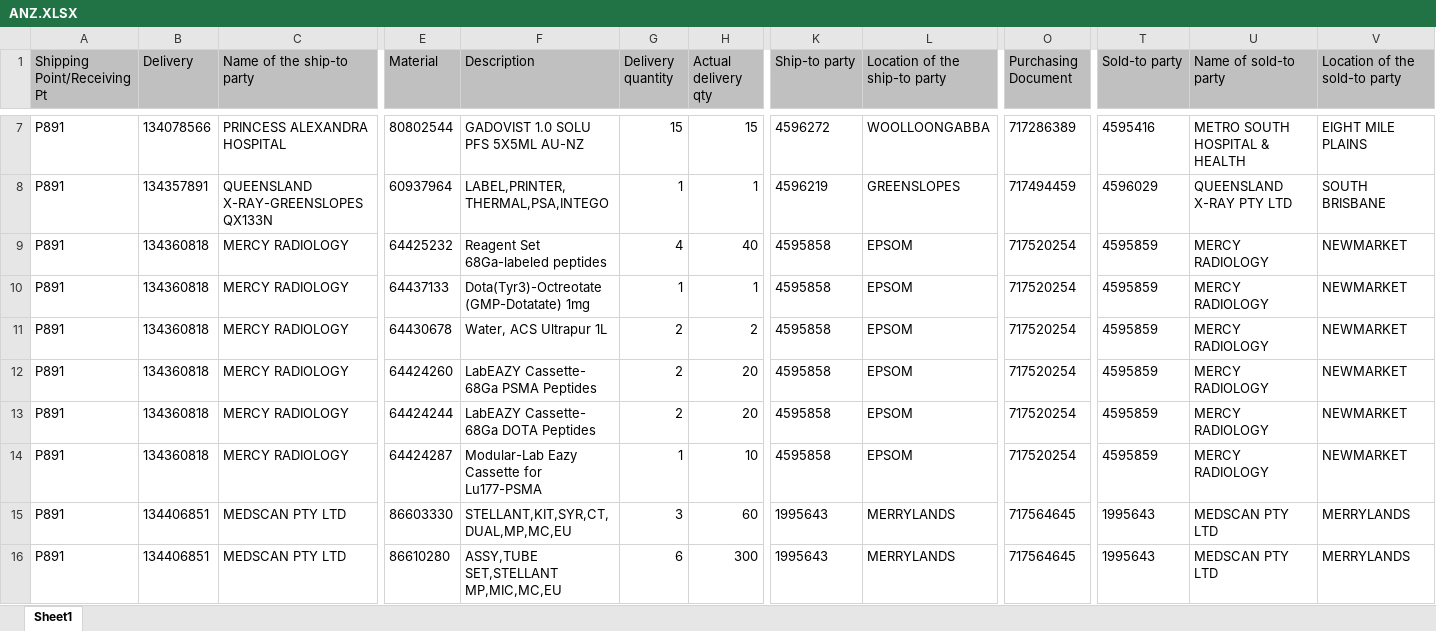
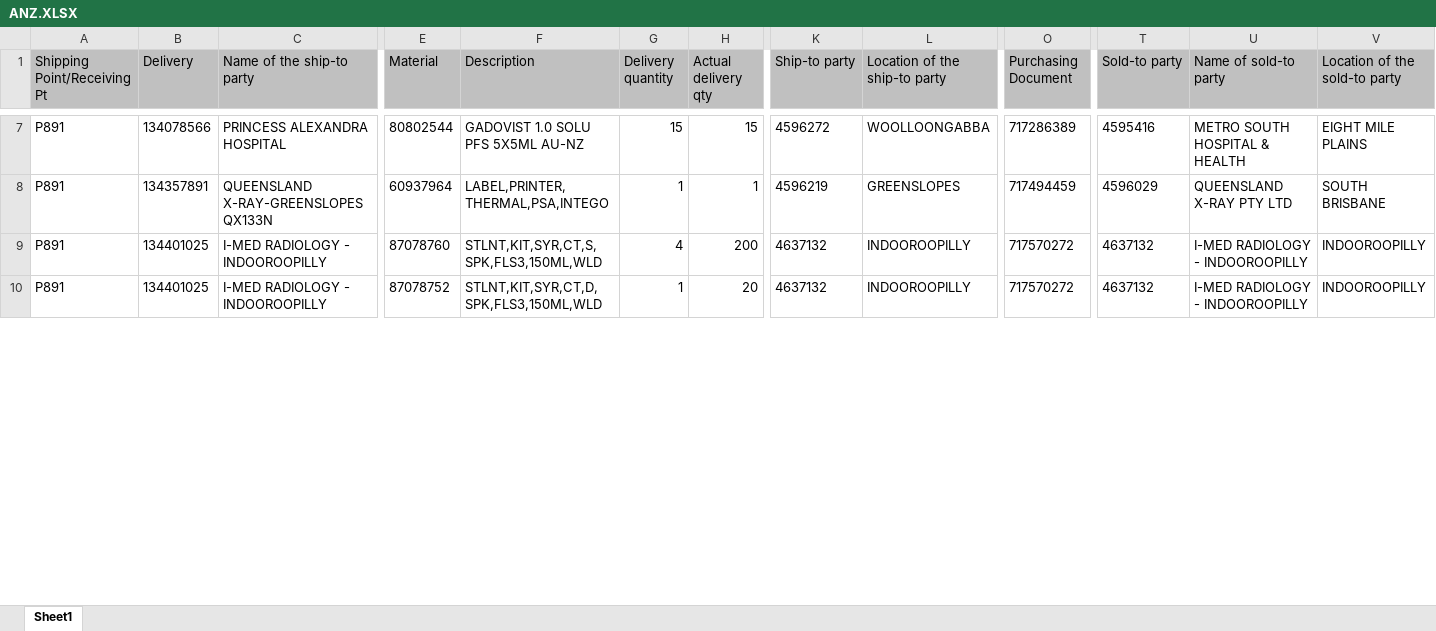
Before and after one commit to janphoenix/anz, an Excel workbook: ANZ.XLSX, sheet Sheet1, drawn as a sheet; only a part is shown, gaps mark what is left out; values as stored, in another font and other column widths than the file's, no borders; removed rows and columns are numbered as before the commit, all else as after; rows hold the shown columns only; the diff covers the shown part only; the diff names each change by its address in the sheet, - before the commit and + after, or states it on an @@ line.

Commit message:
anz upload today - jopat

```diff
--- a/ANZ.XLSX (sheet Sheet1)
+++ b/ANZ.XLSX (sheet Sheet1)
-row 9: P891 | 134360818 | MERCY RADIOLOGY | 64425232 | Reagent Set 68Ga-labeled peptides | 4 | 40 | 4595858 | EPSOM | 717520254 | 4595859 | MERCY RADIOLOGY | NEWMARKET
-row 10: P891 | 134360818 | MERCY RADIOLOGY | 64437133 | Dota(Tyr3)-Octreotate (GMP-Dotatate) 1mg | 1 | 1 | 4595858 | EPSOM | 717520254 | 4595859 | MERCY RADIOLOGY | NEWMARKET
-row 11: P891 | 134360818 | MERCY RADIOLOGY | 64430678 | Water, ACS Ultrapur 1L | 2 | 2 | 4595858 | EPSOM | 717520254 | 4595859 | MERCY RADIOLOGY | NEWMARKET
-row 12: P891 | 134360818 | MERCY RADIOLOGY | 64424260 | LabEAZY Cassette- 68Ga PSMA Peptides | 2 | 20 | 4595858 | EPSOM | 717520254 | 4595859 | MERCY RADIOLOGY | NEWMARKET
-row 13: P891 | 134360818 | MERCY RADIOLOGY | 64424244 | LabEAZY Cassette- 68Ga DOTA Peptides | 2 | 20 | 4595858 | EPSOM | 717520254 | 4595859 | MERCY RADIOLOGY | NEWMARKET
-row 14: P891 | 134360818 | MERCY RADIOLOGY | 64424287 | Modular-Lab Eazy Cassette for Lu177-PSMA | 1 | 10 | 4595858 | EPSOM | 717520254 | 4595859 | MERCY RADIOLOGY | NEWMARKET
-B9:B10 (Delivery): 134406851
+B9:B10 (Delivery): 134401025
-C9:C10 (Name of the ship-to party): MEDSCAN PTY LTD
+C9:C10 (Name of the ship-to party): I-MED RADIOLOGY - INDOOROOPILLY
-E9 (Material): 86603330
+E9 (Material): 87078760
-F9 (Description): STELLANT,KIT,SYR,CT,DUAL,MP,MC,EU
+F9 (Description): STLNT,KIT,SYR,CT,S,SPK,FLS3,150ML,WLD
-G9 (Delivery quantity): 3
+G9 (Delivery quantity): 4
-H9 (Actual delivery qty): 60
+H9 (Actual delivery qty): 200
-K9:K10 (Ship-to party): 1995643
+K9:K10 (Ship-to party): 4637132
-L9:L10 (Location of the ship-to party): MERRYLANDS
+L9:L10 (Location of the ship-to party): INDOOROOPILLY
-O9:O10 (Purchasing Document): 717564645
+O9:O10 (Purchasing Document): 717570272
-T9:T10 (Sold-to party): 1995643
+T9:T10 (Sold-to party): 4637132
-U9:U10 (Name of sold-to party): MEDSCAN PTY LTD
+U9:U10 (Name of sold-to party): I-MED RADIOLOGY - INDOOROOPILLY
-V9:V10 (Location of the sold-to party): MERRYLANDS
+V9:V10 (Location of the sold-to party): INDOOROOPILLY
-E10 (Material): 86610280
+E10 (Material): 87078752
-F10 (Description): ASSY,TUBE SET,STELLANT MP,MIC,MC,EU
+F10 (Description): STLNT,KIT,SYR,CT,D,SPK,FLS3,150ML,WLD
-G10 (Delivery quantity): 6
+G10 (Delivery quantity): 1
-H10 (Actual delivery qty): 300
+H10 (Actual delivery qty): 20
```
Also changed, not shown: 29 added rows, 22 removed rows and 262 edited cells elsewhere in this sheet.
